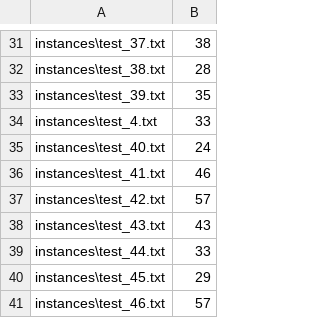
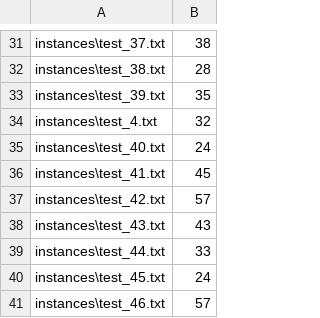
Before and after one commit to Jtan99/Multi-Agent-Path-Finder, a CSV file: results.csv, drawn as a sheet; only a part is shown, gaps mark what is left out; the diff covers the shown part only.

```diff
--- a/results.csv
+++ b/results.csv
@@ -33,5 +33,5 @@ instances\test_38.txt,28
 instances\test_39.txt,35
-instances\test_4.txt,33
+instances\test_4.txt,32
 instances\test_40.txt,24
-instances\test_41.txt,46
+instances\test_41.txt,45
 instances\test_42.txt,57
@@ -39,3 +39,3 @@ instances\test_43.txt,43
 instances\test_44.txt,33
-instances\test_45.txt,29
+instances\test_45.txt,24
 instances\test_46.txt,57
```
Also changed, not shown: 13 edited cells elsewhere in this file, 6 other files.
